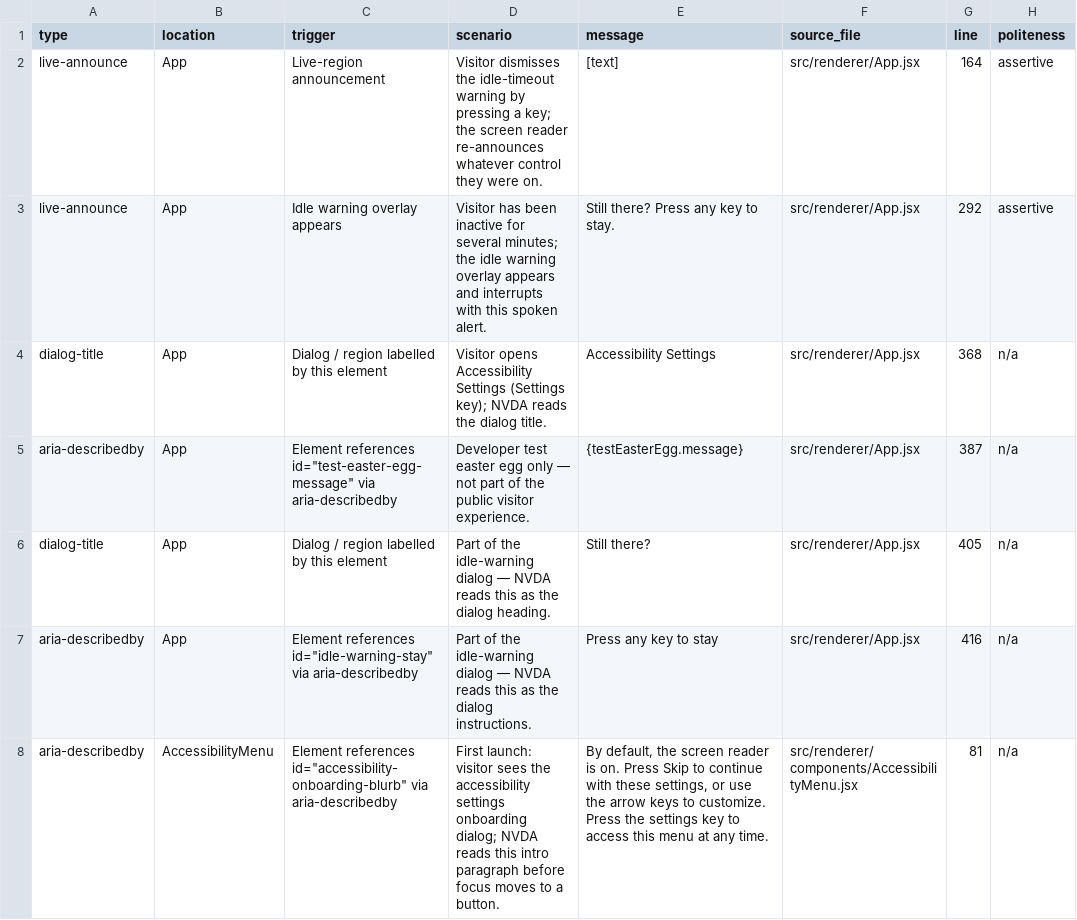
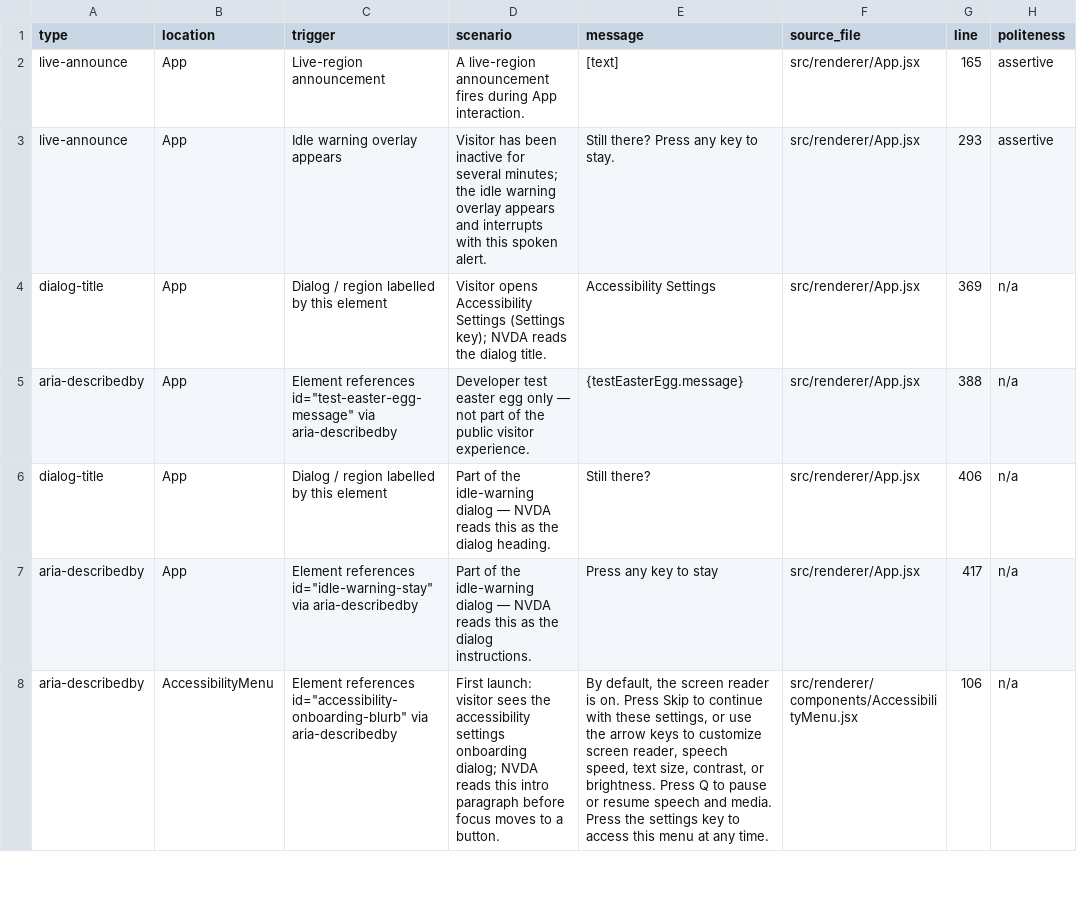
Before and after one commit to clrrs/HKA, a CSV file: docs/screen-reader-announcements.csv, drawn as a sheet; only a part is shown; the diff covers the shown part only; the diff names each change by its address in the sheet, - before the commit and + after, or states it on an @@ line.

Commit message:
feat: Play/Pause speech implementation. changed "Q" button functionality, added screen reader option to access menu, add UI pop up for pause/play.

```diff
--- a/docs/screen-reader-announcements.csv
+++ b/docs/screen-reader-announcements.csv
-D2 (scenario): Visitor dismisses the idle-timeout warning by pressing a key; the screen reader re-announces whatever control they were on.
+D2 (scenario): A live-region announcement fires during App interaction.
-G2 (line): 164
+G2 (line): 165
-G3 (line): 292
+G3 (line): 293
-G4 (line): 368
+G4 (line): 369
-G5 (line): 387
+G5 (line): 388
-G6 (line): 405
+G6 (line): 406
-G7 (line): 416
+G7 (line): 417
-E8 (message): …keys to customize. Press the…
+E8 (message): …keys to customize screen reader, speech speed, text size, contrast, or brightness. Press Q to pause or resume speech and media. Press the…
-G8 (line): 81
+G8 (line): 106
```
Also changed, not shown: 1 added row and 73 edited cells elsewhere in this file, 17 other files.
